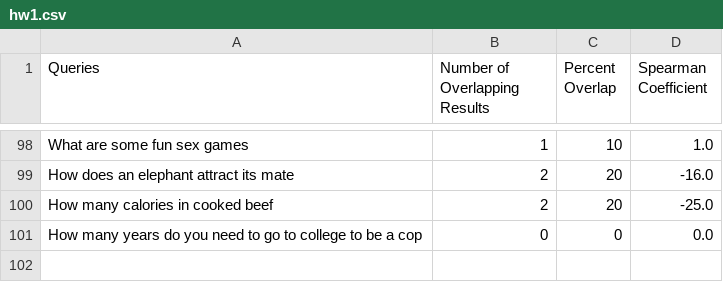
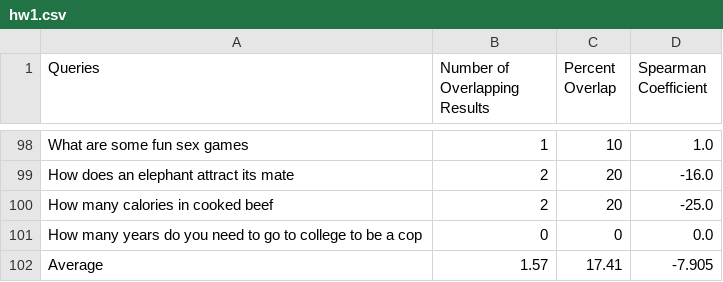
Before and after one commit to AtharvaShembade/CSCI_572_HW1, a CSV file: hw1.csv, drawn as a sheet; only a part is shown, gaps mark what is left out; the diff names each change by its address in the sheet, - before the commit and + after, or states it on an @@ line.

Commit message:
Average updated

```diff
--- a/hw1.csv
+++ b/hw1.csv
+row 102: Average | 1.57 | 17.41 | -7.905
```
Also changed, not shown: 4 other files.
